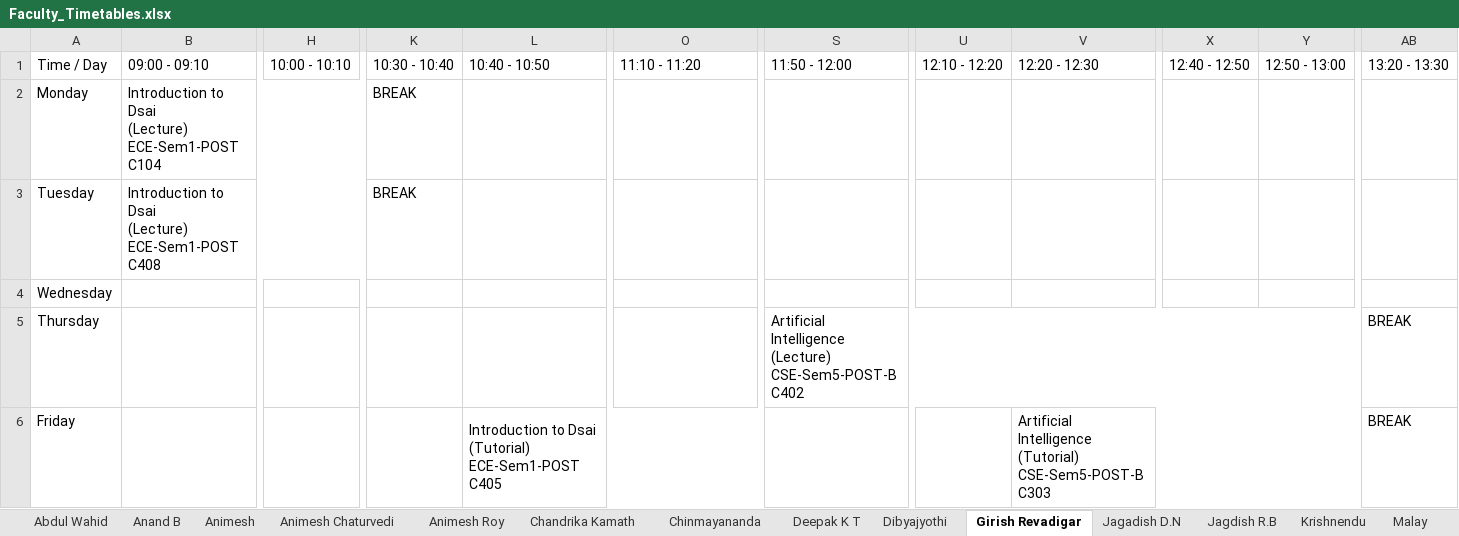
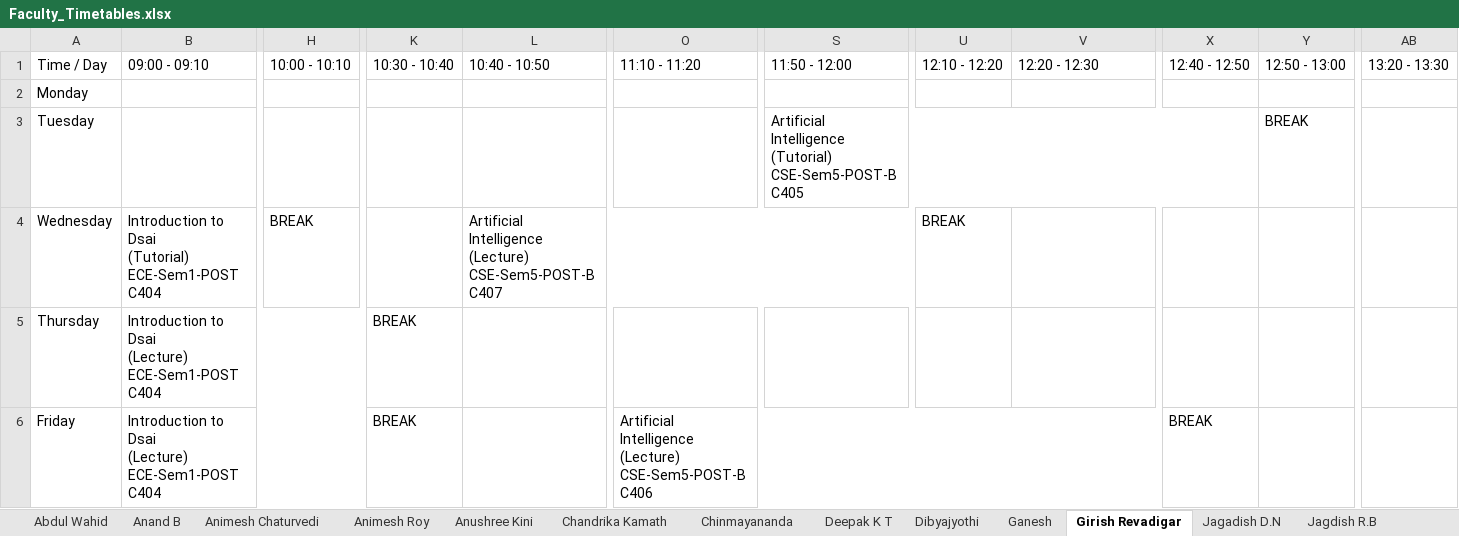
Before and after one commit to shriyanssahoo/Byte_Me, an Excel workbook: output/Faculty_Timetables.xlsx, sheet Girish Revadigar, drawn as a sheet; only a part is shown, gaps mark what is left out; values as stored, in another font and other column widths than the file's, no cell formats; ↵ is a line break in a cell; the diff covers the shown part only; the diff names each change by its address in the sheet, - before the commit and + after, or states it on an @@ line.

```diff
--- a/output/Faculty_Timetables.xlsx (sheet Girish Revadigar)
+++ b/output/Faculty_Timetables.xlsx (sheet Girish Revadigar)
-sheet tab: Animesh
+sheet tab: Anushree Kini
+sheet tab: Ganesh
-B2: Introduction to Dsai ↵ (Lecture) ↵ ECE-Sem1-POST ↵ C104
+B2: (empty)
-B2:J2 merged
-K2:K3: BREAK
+K2:K3: (empty)
-B3: Introduction to Dsai ↵ (Lecture) ↵ ECE-Sem1-POST ↵ C408
+B3: (empty)
-B3:J3 merged
-S3: (empty)
+S3: Artificial Intelligence ↵ (Tutorial) ↵ CSE-Sem5-POST-B ↵ C405
+S3:X3 merged
-Y3: (empty)
+Y3: BREAK
-B4: (empty)
+B4: Introduction to Dsai ↵ (Tutorial) ↵ ECE-Sem1-POST ↵ C404
+B4:G4 merged
-H4: (empty)
+H4: BREAK
-L4: (empty)
+L4: Artificial Intelligence ↵ (Lecture) ↵ CSE-Sem5-POST-B ↵ C407
+L4:T4 merged
-U4: (empty)
+U4: BREAK
-B5:B6: (empty)
+B5:B6: Introduction to Dsai ↵ (Lecture) ↵ ECE-Sem1-POST ↵ C404
+B5:J5 merged
-K5:K6: (empty)
+K5:K6: BREAK
-S5: Artificial Intelligence ↵ (Lecture) ↵ CSE-Sem5-POST-B ↵ C402
+S5: (empty)
-S5:AA5 merged
-AB5:AB6: BREAK
+AB5:AB6: (empty)
+B6:J6 merged
-L6: Introduction to Dsai ↵ (Tutorial) ↵ ECE-Sem1-POST ↵ C405
+L6: (empty)
-L6:Q6 merged
-O6: (empty)
+O6: Artificial Intelligence ↵ (Lecture) ↵ CSE-Sem5-POST-B ↵ C406
+O6:W6 merged
-V6: Artificial Intelligence ↵ (Tutorial) ↵ CSE-Sem5-POST-B ↵ C303
+V6: (empty)
-V6:AA6 merged
-X6: (empty)
+X6: BREAK
```
Also changed, not shown: 3 edited cells and merged cells elsewhere in this sheet, sheet Animesh Roy, sheet Animesh Chaturvedi, sheet Siddharth, sheet Anand B, sheet Sunil P V, sheet Sunil C K, 22 more sheets, other sheet tabs, cell formats, output/Department_Timetables.xlsx, 20 other files.
